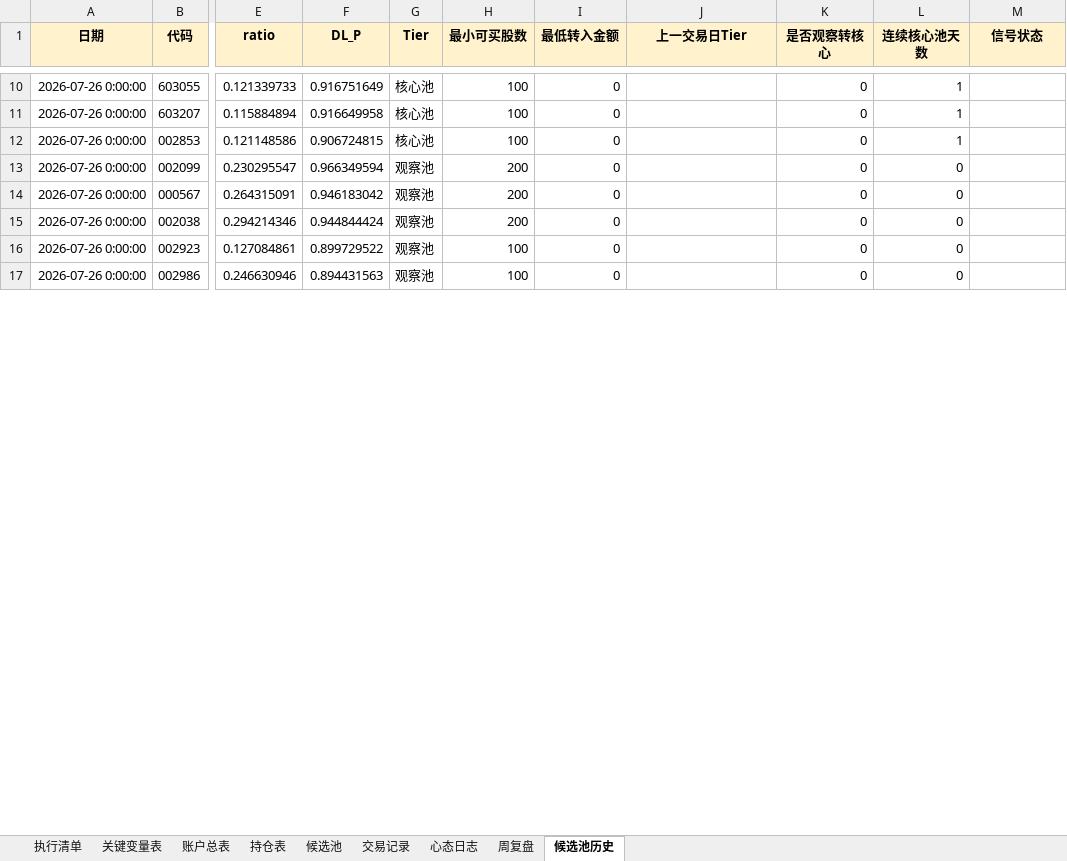
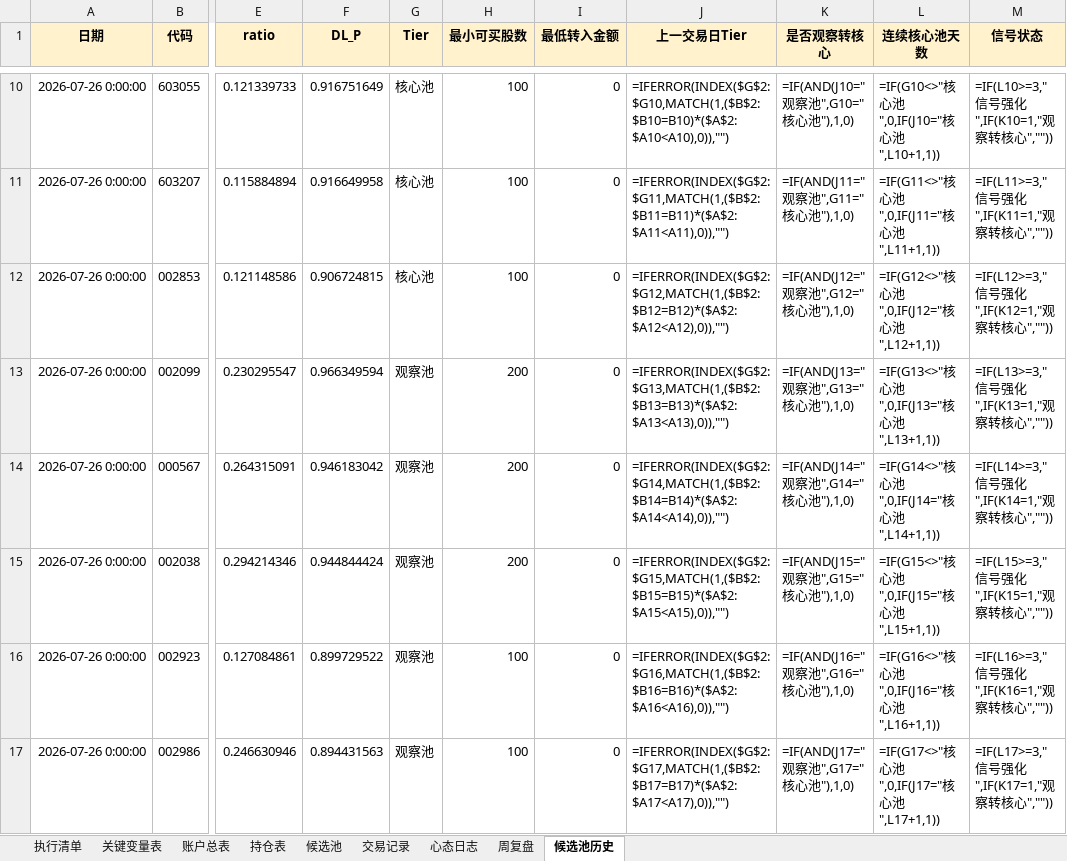
Before and after one commit to soros7788/TradingAgents-CN, an Excel workbook: scripts/chanlun-workflow/trade-workbook.xlsx, sheet 候选池历史, drawn as a sheet; only a part is shown, gaps mark what is left out; values as stored, in another font and other column widths than the file's, no borders; formulas without a stored value are shown as written; charts and pictures not drawn; the diff covers the shown part only; the diff names each change by its address in the sheet, - before the commit and + after, or states it on an @@ line.

```diff
--- a/scripts/chanlun-workflow/trade-workbook.xlsx (sheet 候选池历史)
+++ b/scripts/chanlun-workflow/trade-workbook.xlsx (sheet 候选池历史)
-J10 (上一交易日Tier): (empty)
+J10 (上一交易日Tier): =IFERROR(INDEX($G$2:$G10,MATCH(1,($B$2:$B10=B10)*($A$2:$A10<A10),0)),"")
-K10 (是否观察转核心): 0
+K10 (是否观察转核心): =IF(AND(J10="观察池",G10="核心池"),1,0)
-L10 (连续核心池天数): 1
+L10 (连续核心池天数): =IF(G10<>"核心池",0,IF(J10="核心池",L10+1,1))
-M10 (信号状态): (empty)
+M10 (信号状态): =IF(L10>=3,"信号强化",IF(K10=1,"观察转核心",""))
-J11 (上一交易日Tier): (empty)
+J11 (上一交易日Tier): =IFERROR(INDEX($G$2:$G11,MATCH(1,($B$2:$B11=B11)*($A$2:$A11<A11),0)),"")
-K11 (是否观察转核心): 0
+K11 (是否观察转核心): =IF(AND(J11="观察池",G11="核心池"),1,0)
-L11 (连续核心池天数): 1
+L11 (连续核心池天数): =IF(G11<>"核心池",0,IF(J11="核心池",L11+1,1))
-M11 (信号状态): (empty)
+M11 (信号状态): =IF(L11>=3,"信号强化",IF(K11=1,"观察转核心",""))
-J12 (上一交易日Tier): (empty)
+J12 (上一交易日Tier): =IFERROR(INDEX($G$2:$G12,MATCH(1,($B$2:$B12=B12)*($A$2:$A12<A12),0)),"")
-K12 (是否观察转核心): 0
+K12 (是否观察转核心): =IF(AND(J12="观察池",G12="核心池"),1,0)
-L12 (连续核心池天数): 1
+L12 (连续核心池天数): =IF(G12<>"核心池",0,IF(J12="核心池",L12+1,1))
-M12 (信号状态): (empty)
+M12 (信号状态): =IF(L12>=3,"信号强化",IF(K12=1,"观察转核心",""))
-J13 (上一交易日Tier): (empty)
+J13 (上一交易日Tier): =IFERROR(INDEX($G$2:$G13,MATCH(1,($B$2:$B13=B13)*($A$2:$A13<A13),0)),"")
-K13 (是否观察转核心): 0
+K13 (是否观察转核心): =IF(AND(J13="观察池",G13="核心池"),1,0)
-L13 (连续核心池天数): 0
+L13 (连续核心池天数): =IF(G13<>"核心池",0,IF(J13="核心池",L13+1,1))
-M13 (信号状态): (empty)
+M13 (信号状态): =IF(L13>=3,"信号强化",IF(K13=1,"观察转核心",""))
-J14 (上一交易日Tier): (empty)
+J14 (上一交易日Tier): =IFERROR(INDEX($G$2:$G14,MATCH(1,($B$2:$B14=B14)*($A$2:$A14<A14),0)),"")
-K14 (是否观察转核心): 0
+K14 (是否观察转核心): =IF(AND(J14="观察池",G14="核心池"),1,0)
-L14 (连续核心池天数): 0
+L14 (连续核心池天数): =IF(G14<>"核心池",0,IF(J14="核心池",L14+1,1))
-M14 (信号状态): (empty)
+M14 (信号状态): =IF(L14>=3,"信号强化",IF(K14=1,"观察转核心",""))
-J15 (上一交易日Tier): (empty)
+J15 (上一交易日Tier): =IFERROR(INDEX($G$2:$G15,MATCH(1,($B$2:$B15=B15)*($A$2:$A15<A15),0)),"")
-K15 (是否观察转核心): 0
+K15 (是否观察转核心): =IF(AND(J15="观察池",G15="核心池"),1,0)
-L15 (连续核心池天数): 0
+L15 (连续核心池天数): =IF(G15<>"核心池",0,IF(J15="核心池",L15+1,1))
-M15 (信号状态): (empty)
+M15 (信号状态): =IF(L15>=3,"信号强化",IF(K15=1,"观察转核心",""))
-J16 (上一交易日Tier): (empty)
+J16 (上一交易日Tier): =IFERROR(INDEX($G$2:$G16,MATCH(1,($B$2:$B16=B16)*($A$2:$A16<A16),0)),"")
-K16 (是否观察转核心): 0
+K16 (是否观察转核心): =IF(AND(J16="观察池",G16="核心池"),1,0)
-L16 (连续核心池天数): 0
+L16 (连续核心池天数): =IF(G16<>"核心池",0,IF(J16="核心池",L16+1,1))
-M16 (信号状态): (empty)
+M16 (信号状态): =IF(L16>=3,"信号强化",IF(K16=1,"观察转核心",""))
-J17 (上一交易日Tier): (empty)
+J17 (上一交易日Tier): =IFERROR(INDEX($G$2:$G17,MATCH(1,($B$2:$B17=B17)*($A$2:$A17<A17),0)),"")
-K17 (是否观察转核心): 0
+K17 (是否观察转核心): =IF(AND(J17="观察池",G17="核心池"),1,0)
-L17 (连续核心池天数): 0
+L17 (连续核心池天数): =IF(G17<>"核心池",0,IF(J17="核心池",L17+1,1))
-M17 (信号状态): (empty)
+M17 (信号状态): =IF(L17>=3,"信号强化",IF(K17=1,"观察转核心",""))
```
Also changed, not shown: 89 added rows, 9 removed rows and 88 edited cells elsewhere in this sheet, sheet 账户总表, sheet 持仓表, sheet 候选池, sheet 心态日志, sheet 交易记录, sheet 周复盘, 1 more sheet, formulas that keep their value, charts or pictures, 37 other files.
